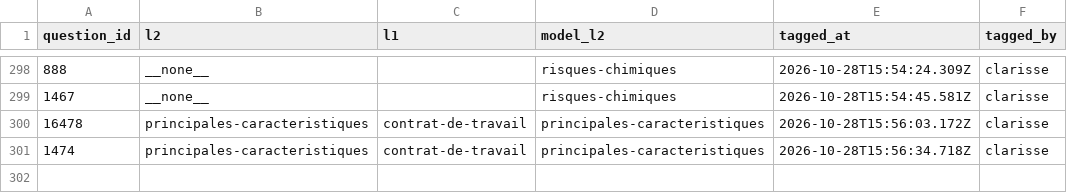
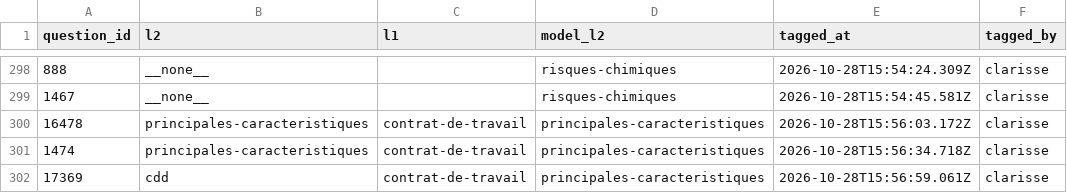
Before and after one commit to rmelisson/fiches-sp-links-tagging, a CSV file: votes/question_themes.csv, drawn as a sheet; only a part is shown, gaps mark what is left out; the diff names each change by its address in the sheet, - before the commit and + after, or states it on an @@ line.

Commit message:
themes: clarisse (301)

```diff
--- a/votes/question_themes.csv
+++ b/votes/question_themes.csv
+row 302: 17369 | cdd | contrat-de-travail | principales-caracteristiques | 2026-10-28T15:56:59.061Z | clarisse
```
